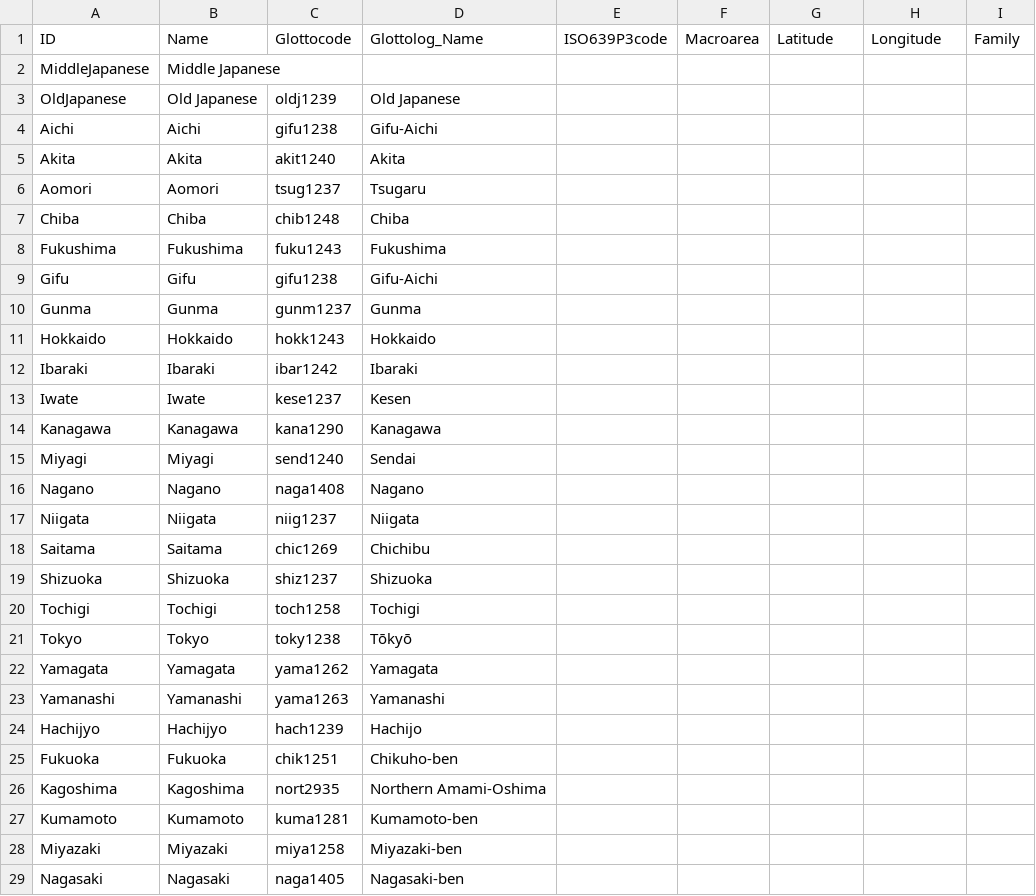
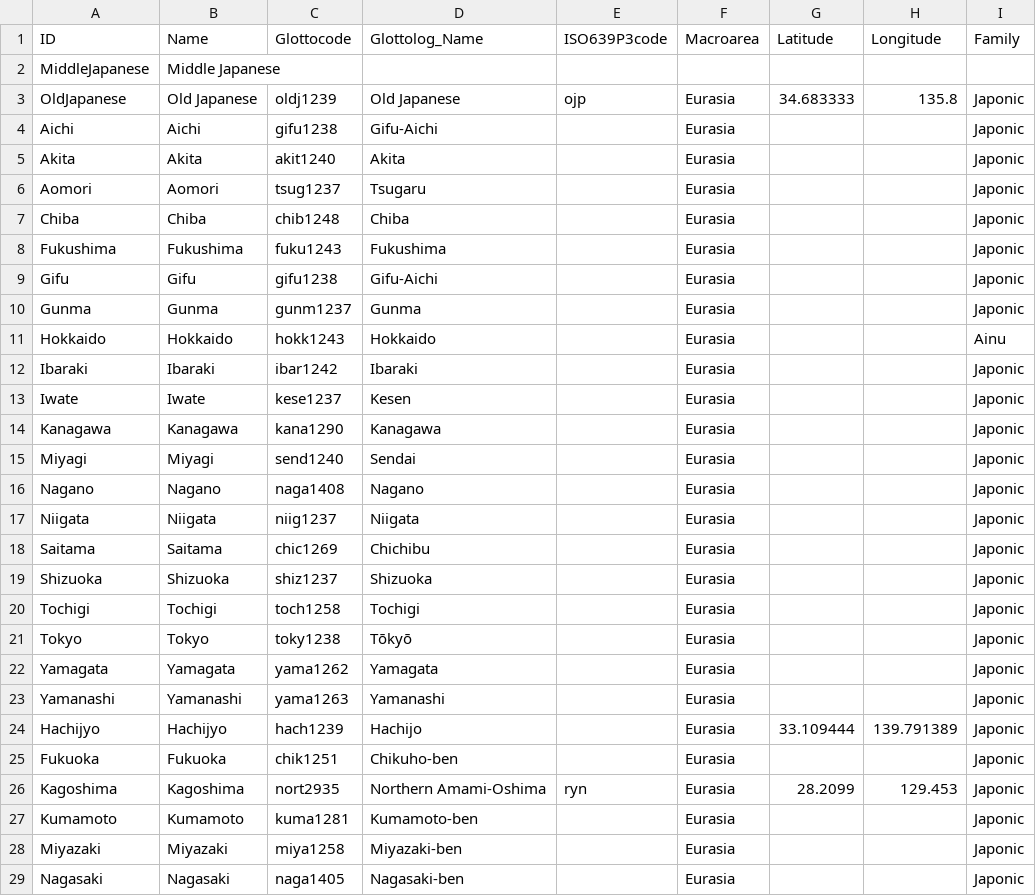
Before and after one commit to lexibank/leejaponic, a CSV file: cldf/languages.csv, drawn as a sheet; only a part is shown; the diff covers the shown part only.

```diff
--- a/cldf/languages.csv
+++ b/cldf/languages.csv
@@ -2,28 +2,28 @@ ID,Name,Glottocode,Glottolog_Name,ISO639P3code,Macroarea,Latitude,Longitude,Fami
 MiddleJapanese,Middle Japanese,,,,,,,
-OldJapanese,Old Japanese,oldj1239,Old Japanese,,,,,
-Aichi,Aichi,gifu1238,Gifu-Aichi,,,,,
-Akita,Akita,akit1240,Akita,,,,,
-Aomori,Aomori,tsug1237,Tsugaru,,,,,
-Chiba,Chiba,chib1248,Chiba,,,,,
-Fukushima,Fukushima,fuku1243,Fukushima,,,,,
-Gifu,Gifu,gifu1238,Gifu-Aichi,,,,,
-Gunma,Gunma,gunm1237,Gunma,,,,,
-Hokkaido,Hokkaido,hokk1243,Hokkaido,,,,,
-Ibaraki,Ibaraki,ibar1242,Ibaraki,,,,,
-Iwate,Iwate,kese1237,Kesen,,,,,
-Kanagawa,Kanagawa,kana1290,Kanagawa,,,,,
-Miyagi,Miyagi,send1240,Sendai,,,,,
-Nagano,Nagano,naga1408,Nagano,,,,,
-Niigata,Niigata,niig1237,Niigata,,,,,
-Saitama,Saitama,chic1269,Chichibu,,,,,
-Shizuoka,Shizuoka,shiz1237,Shizuoka,,,,,
-Tochigi,Tochigi,toch1258,Tochigi,,,,,
-Tokyo,Tokyo,toky1238,Tōkyō,,,,,
-Yamagata,Yamagata,yama1262,Yamagata,,,,,
-Yamanashi,Yamanashi,yama1263,Yamanashi,,,,,
-Hachijyo,Hachijyo,hach1239,Hachijo,,,,,
-Fukuoka,Fukuoka,chik1251,Chikuho-ben,,,,,
-Kagoshima,Kagoshima,nort2935,Northern Amami-Oshima,,,,,
-Kumamoto,Kumamoto,kuma1281,Kumamoto-ben,,,,,
-Miyazaki,Miyazaki,miya1258,Miyazaki-ben,,,,,
-Nagasaki,Nagasaki,naga1405,Nagasaki-ben,,,,,
+OldJapanese,Old Japanese,oldj1239,Old Japanese,ojp,Eurasia,34.683333,135.8,Japonic
+Aichi,Aichi,gifu1238,Gifu-Aichi,,Eurasia,,,Japonic
+Akita,Akita,akit1240,Akita,,Eurasia,,,Japonic
+Aomori,Aomori,tsug1237,Tsugaru,,Eurasia,,,Japonic
+Chiba,Chiba,chib1248,Chiba,,Eurasia,,,Japonic
+Fukushima,Fukushima,fuku1243,Fukushima,,Eurasia,,,Japonic
+Gifu,Gifu,gifu1238,Gifu-Aichi,,Eurasia,,,Japonic
+Gunma,Gunma,gunm1237,Gunma,,Eurasia,,,Japonic
+Hokkaido,Hokkaido,hokk1243,Hokkaido,,Eurasia,,,Ainu
+Ibaraki,Ibaraki,ibar1242,Ibaraki,,Eurasia,,,Japonic
+Iwate,Iwate,kese1237,Kesen,,Eurasia,,,Japonic
+Kanagawa,Kanagawa,kana1290,Kanagawa,,Eurasia,,,Japonic
+Miyagi,Miyagi,send1240,Sendai,,Eurasia,,,Japonic
+Nagano,Nagano,naga1408,Nagano,,Eurasia,,,Japonic
+Niigata,Niigata,niig1237,Niigata,,Eurasia,,,Japonic
+Saitama,Saitama,chic1269,Chichibu,,Eurasia,,,Japonic
+Shizuoka,Shizuoka,shiz1237,Shizuoka,,Eurasia,,,Japonic
+Tochigi,Tochigi,toch1258,Tochigi,,Eurasia,,,Japonic
+Tokyo,Tokyo,toky1238,Tōkyō,,Eurasia,,,Japonic
+Yamagata,Yamagata,yama1262,Yamagata,,Eurasia,,,Japonic
+Yamanashi,Yamanashi,yama1263,Yamanashi,,Eurasia,,,Japonic
+Hachijyo,Hachijyo,hach1239,Hachijo,,Eurasia,33.109444,139.791389,Japonic
+Fukuoka,Fukuoka,chik1251,Chikuho-ben,,Eurasia,,,Japonic
+Kagoshima,Kagoshima,nort2935,Northern Amami-Oshima,ryn,Eurasia,28.2099,129.453,Japonic
+Kumamoto,Kumamoto,kuma1281,Kumamoto-ben,,Eurasia,,,Japonic
+Miyazaki,Miyazaki,miya1258,Miyazaki-ben,,Eurasia,,,Japonic
+Nagasaki,Nagasaki,naga1405,Nagasaki-ben,,Eurasia,,,Japonic
```
Also changed, not shown: 64 edited cells elsewhere in this file, cldf/cognates.csv, 9 other files.
